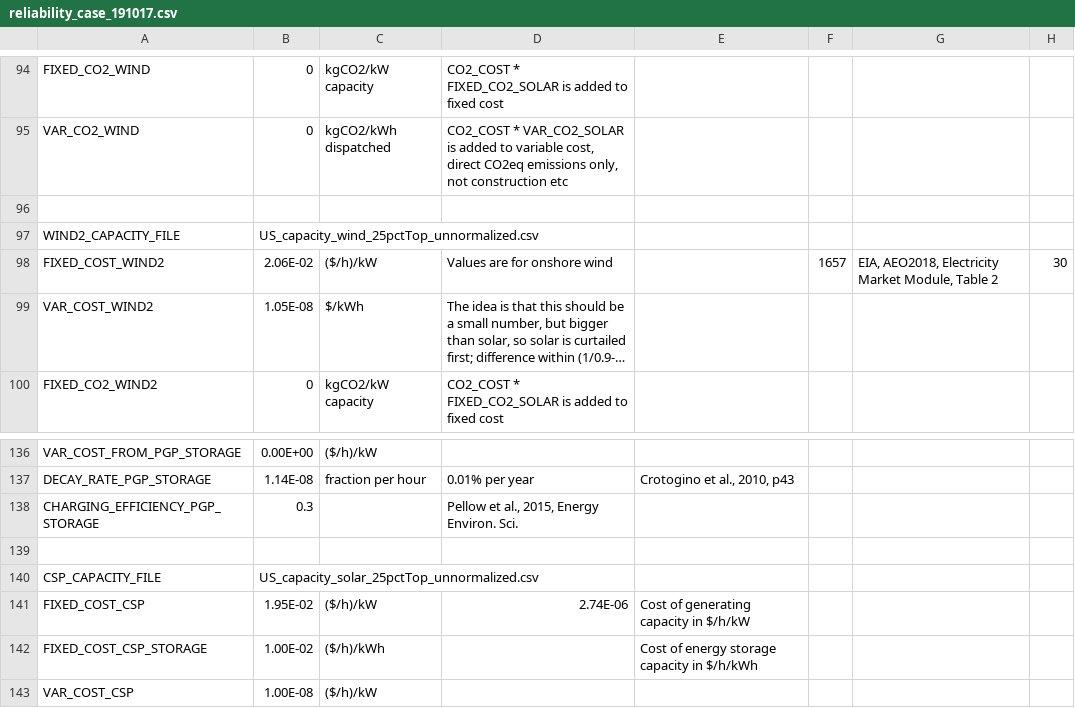
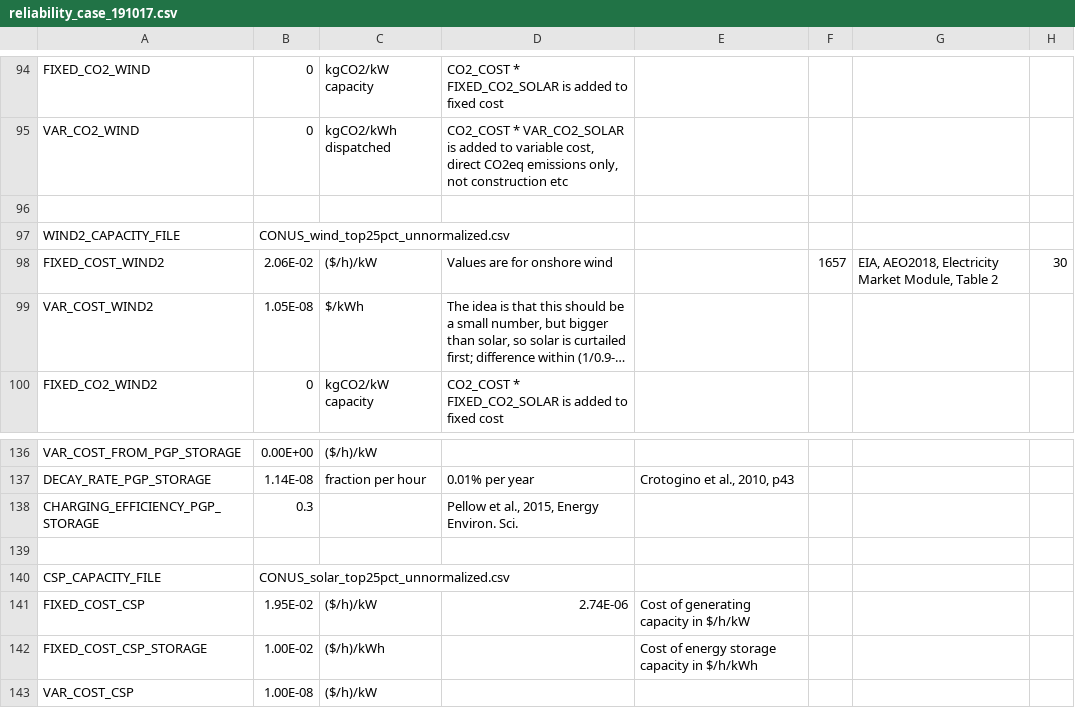
Before and after one commit to truggles/SEM-1.2, a CSV file: reliability_case_191017.csv, drawn as a sheet; only a part is shown, gaps mark what is left out; long unchanged cells end in …; the diff covers the shown part only; the diff names each change by its address in the sheet, - before the commit and + after, or states it on an @@ line.

```diff
--- a/reliability_case_191017.csv
+++ b/reliability_case_191017.csv
-B97: US_capacity_wind_25pctTop_unnormalized.csv
+B97: CONUS_wind_top25pct_unnormalized.csv
-B140: US_capacity_solar_25pctTop_unnormalized.csv
+B140: CONUS_solar_top25pct_unnormalized.csv
```
Also changed, not shown: 5 edited cells elsewhere in this file, reliability_case_191017_TEXAS.csv, reliability_case_no_storage_191017.csv, 1 other file.
